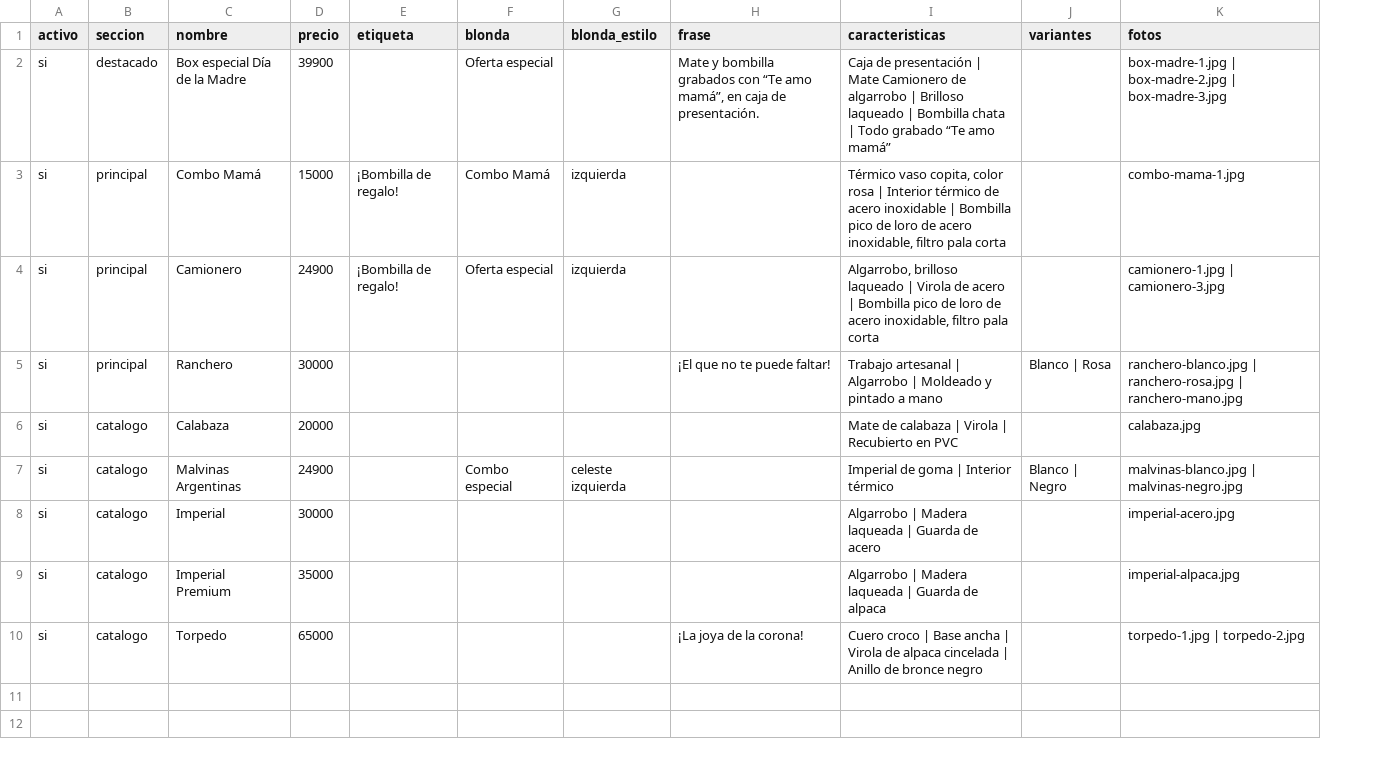
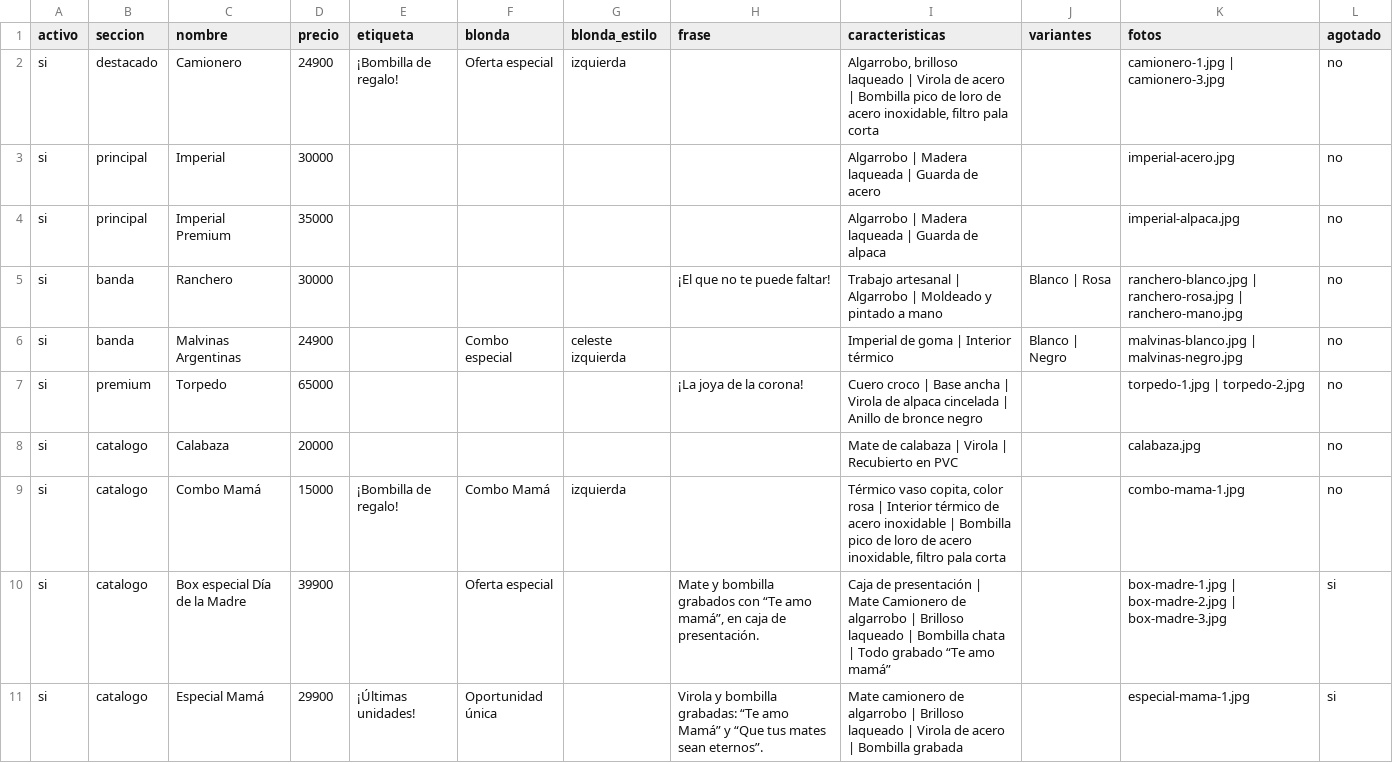
Before and after one commit to siempremate/siempremate, a CSV file: productos.csv, drawn as a sheet; removed rows and columns are numbered as before the commit, all else as after; the diff names each change by its address in the sheet, - before the commit and + after, or states it on an @@ line.

```diff
--- a/productos.csv
+++ b/productos.csv
+column L (agotado), row 2: no; row 5: no; row 8: no
-row 2: si | destacado | Box especial Día de la Madre | 39900 |  | Oferta especial |  | Mate y bombilla grabados con “Te amo mamá”, en caja de presentación. | Caja de presentación | Mate Camionero de algarrobo | Brilloso laqueado | Bombilla chata | Todo grabado “Te amo mamá” |  | box-madre-1.jpg | box-madre-2.jpg | box-madre-3.jpg
-row 3: si | principal | Combo Mamá | 15000 | ¡Bombilla de regalo! | Combo Mamá | izquierda |  | Térmico vaso copita, color rosa | Interior térmico de acero inoxidable | Bombilla pico de loro de acero inoxidable, filtro pala corta |  | combo-mama-1.jpg
-B2 (seccion): principal
+B2 (seccion): destacado
+row 3: si | principal | Imperial | 30000 |  |  |  |  | Algarrobo | Madera laqueada | Guarda de acero |  | imperial-acero.jpg | no
+row 4: si | principal | Imperial Premium | 35000 |  |  |  |  | Algarrobo | Madera laqueada | Guarda de alpaca |  | imperial-alpaca.jpg | no
-B5 (seccion): principal
+B5 (seccion): banda
+row 6: si | banda | Malvinas Argentinas | 24900 |  | Combo especial | celeste izquierda |  | Imperial de goma | Interior térmico | Blanco | Negro | malvinas-blanco.jpg | malvinas-negro.jpg | no
+row 7: si | premium | Torpedo | 65000 |  |  |  | ¡La joya de la corona! | Cuero croco | Base ancha | Virola de alpaca cincelada | Anillo de bronce negro |  | torpedo-1.jpg | torpedo-2.jpg | no
-row 7: si | catalogo | Malvinas Argentinas | 24900 |  | Combo especial | celeste izquierda |  | Imperial de goma | Interior térmico | Blanco | Negro | malvinas-blanco.jpg | malvinas-negro.jpg
-row 8: si | catalogo | Imperial | 30000 |  |  |  |  | Algarrobo | Madera laqueada | Guarda de acero |  | imperial-acero.jpg
-row 9: si | catalogo | Imperial Premium | 35000 |  |  |  |  | Algarrobo | Madera laqueada | Guarda de alpaca |  | imperial-alpaca.jpg
-row 10: si | catalogo | Torpedo | 65000 |  |  |  | ¡La joya de la corona! | Cuero croco | Base ancha | Virola de alpaca cincelada | Anillo de bronce negro |  | torpedo-1.jpg | torpedo-2.jpg
+row 9: si | catalogo | Combo Mamá | 15000 | ¡Bombilla de regalo! | Combo Mamá | izquierda |  | Térmico vaso copita, color rosa | Interior térmico de acero inoxidable | Bombilla pico de loro de acero inoxidable, filtro pala corta |  | combo-mama-1.jpg | no
+row 10: si | catalogo | Box especial Día de la Madre | 39900 |  | Oferta especial |  | Mate y bombilla grabados con “Te amo mamá”, en caja de presentación. | Caja de presentación | Mate Camionero de algarrobo | Brilloso laqueado | Bombilla chata | Todo grabado “Te amo mamá” |  | box-madre-1.jpg | box-madre-2.jpg | box-madre-3.jpg | si
+row 11: si | catalogo | Especial Mamá | 29900 | ¡Últimas unidades! | Oportunidad única |  | Virola y bombilla grabadas: “Te amo Mamá” y “Que tus mates sean eternos”. | Mate camionero de algarrobo | Brilloso laqueado | Virola de acero | Bombilla grabada |  | especial-mama-1.jpg | si
```
Also changed, not shown: 1 other file.
